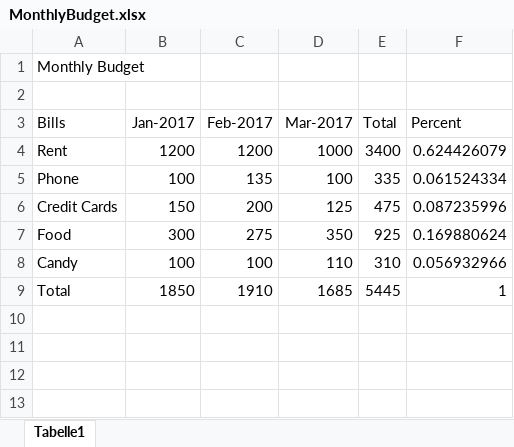
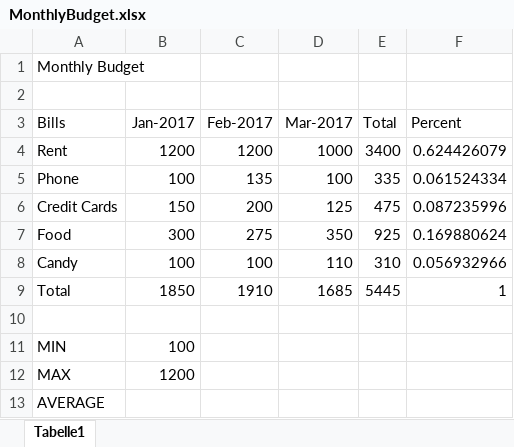
Before and after one commit to jamesacox53/MicrosoftExcelFromBeginnerToAdvanced, an Excel workbook: 04 - Basic Excel Functions/MonthlyBudget.xlsx, sheet Tabelle1, drawn as a sheet; values as stored, in another font and other column widths than the file's, no borders; the diff names each change by its address in the sheet, - before the commit and + after, or states it on an @@ line.

Commit message:
Completed Working with the MIN() and MAX() functions

```diff
--- a/04 - Basic Excel Functions/MonthlyBudget.xlsx (sheet Tabelle1)
+++ b/04 - Basic Excel Functions/MonthlyBudget.xlsx (sheet Tabelle1)
+row 10: (empty)
+row 11: MIN | 100
+row 12: MAX | 1200
+row 13: AVERAGE
```
